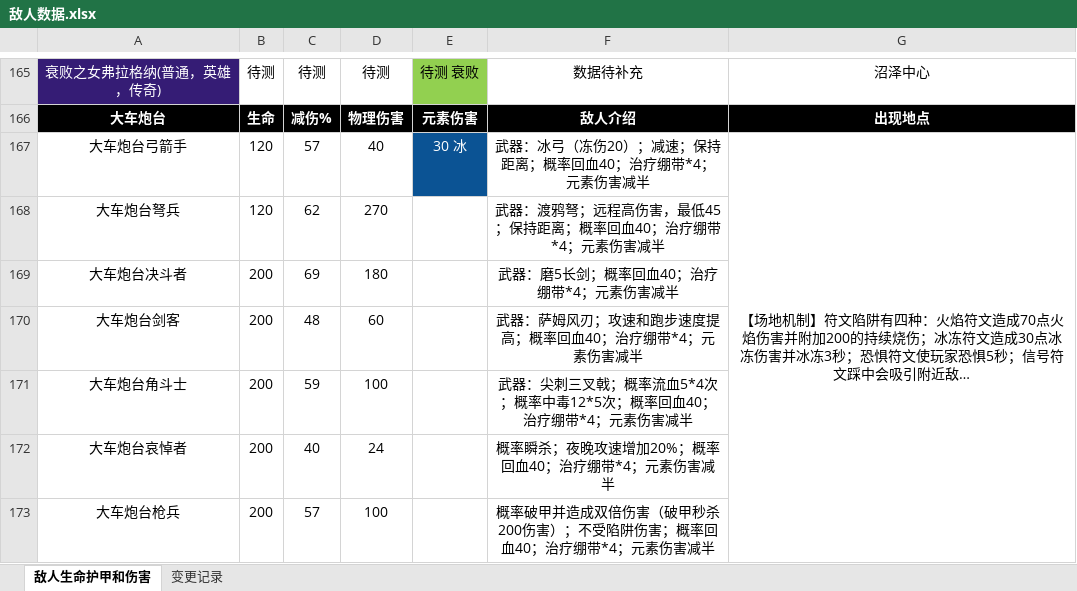
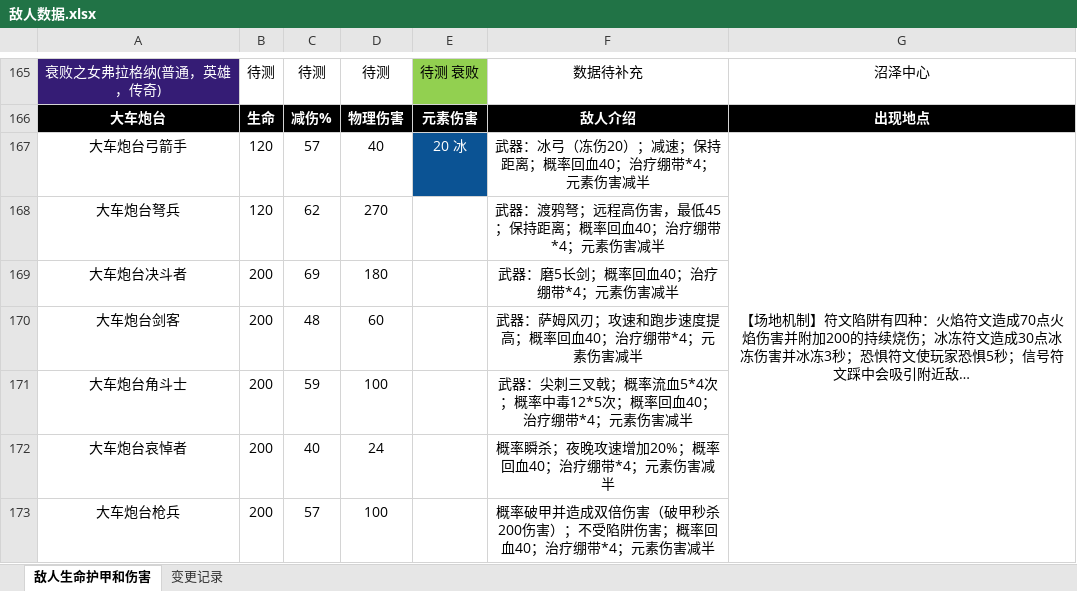
Before and after one commit to jasonXiao422/grimsoul-wiki, an Excel workbook: data-source/敌人数据.xlsx, sheet 敌人生命护甲和伤害, drawn as a sheet; only a part is shown, gaps mark what is left out; long unchanged cells end in …; values as stored, in another font and other column widths than the file's, no borders; the diff names each change by its address in the sheet, - before the commit and + after, or states it on an @@ line.

```diff
--- a/data-source/敌人数据.xlsx (sheet 敌人生命护甲和伤害)
+++ b/data-source/敌人数据.xlsx (sheet 敌人生命护甲和伤害)
-E167: 30 冰
+E167: 20 冰
```
Also changed, not shown: 1 other file.
